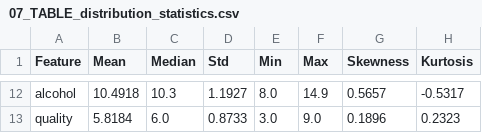
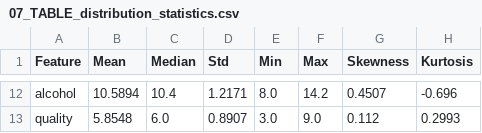
Before and after one commit to Deokdoki/AKI_Paper, a CSV file: results/07_TABLE_distribution_statistics.csv, drawn as a sheet; only a part is shown, gaps mark what is left out; the diff covers the shown part only; the diff names each change by its address in the sheet, - before the commit and + after, or states it on an @@ line.

```diff
--- a/results/07_TABLE_distribution_statistics.csv
+++ b/results/07_TABLE_distribution_statistics.csv
-B12 (Mean): 10.4918
+B12 (Mean): 10.5894
-C12 (Median): 10.3
+C12 (Median): 10.4
-D12 (Std): 1.1927
+D12 (Std): 1.2171
-F12 (Max): 14.9
+F12 (Max): 14.2
-G12 (Skewness): 0.5657
+G12 (Skewness): 0.4507
-H12 (Kurtosis): -0.5317
+H12 (Kurtosis): -0.696
-B13 (Mean): 5.8184
+B13 (Mean): 5.8548
-D13 (Std): 0.8733
+D13 (Std): 0.8907
-G13 (Skewness): 0.1896
+G13 (Skewness): 0.112
-H13 (Kurtosis): 0.2323
+H13 (Kurtosis): 0.2993
```
Also changed, not shown: 57 edited cells elsewhere in this file, results/04_TABLE_individual_ablation.csv, results/08_TABLE_statistical_tests.csv, 40 other files.
